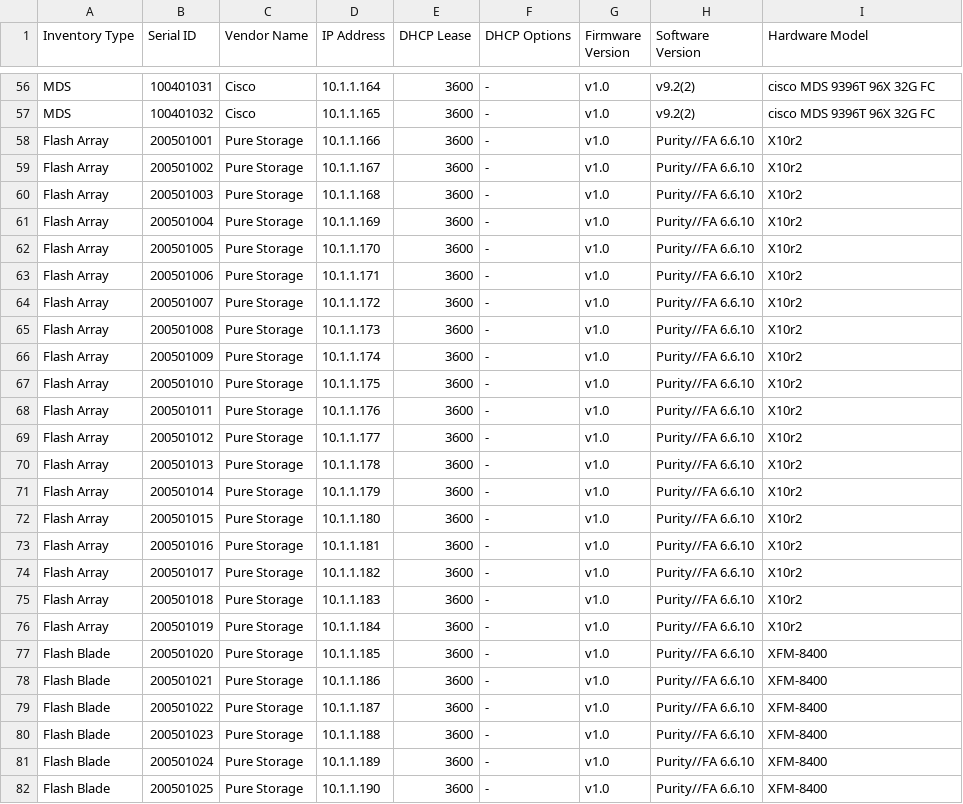
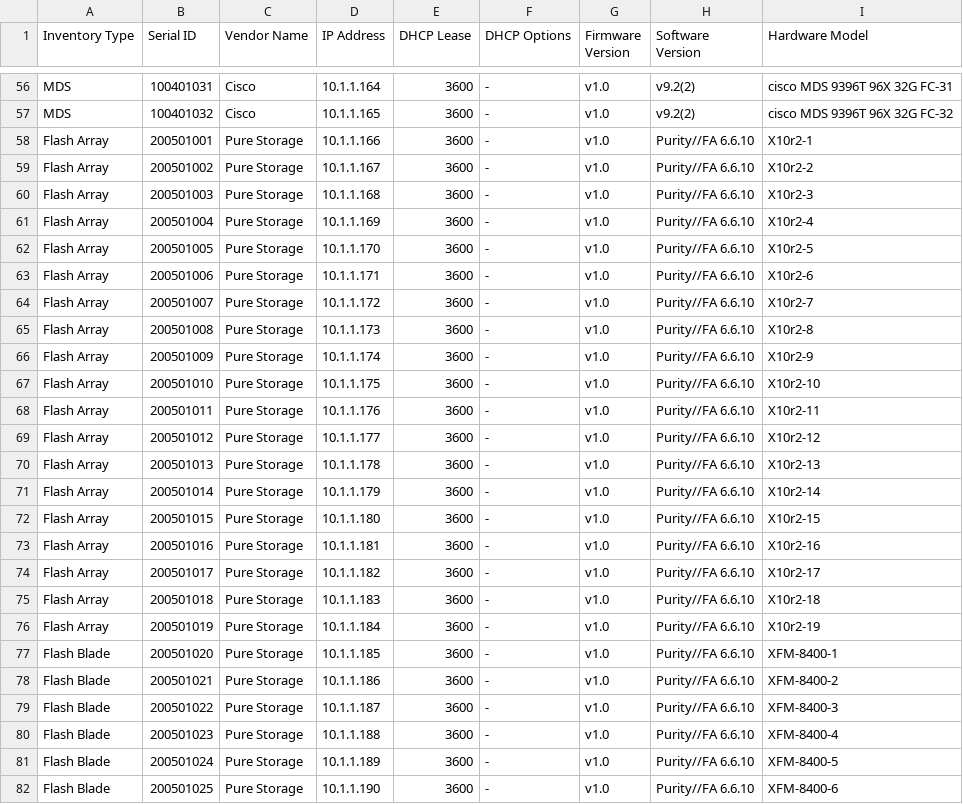
Before and after one commit to sushanthakumar/dis-code, a CSV file: pkg/discovery/connectors/simulator/DeviceMetadata1.csv, drawn as a sheet; only a part is shown, gaps mark what is left out; the diff covers the shown part only; the diff names each change by its address in the sheet, - before the commit and + after, or states it on an @@ line.

```diff
--- a/pkg/discovery/connectors/simulator/DeviceMetadata1.csv
+++ b/pkg/discovery/connectors/simulator/DeviceMetadata1.csv
-I56 (Hardware Model): cisco MDS 9396T 96X 32G FC
+I56 (Hardware Model): cisco MDS 9396T 96X 32G FC-31
-I57 (Hardware Model): cisco MDS 9396T 96X 32G FC
+I57 (Hardware Model): cisco MDS 9396T 96X 32G FC-32
-I58 (Hardware Model): X10r2
+I58 (Hardware Model): X10r2-1
-I59 (Hardware Model): X10r2
+I59 (Hardware Model): X10r2-2
-I60 (Hardware Model): X10r2
+I60 (Hardware Model): X10r2-3
-I61 (Hardware Model): X10r2
+I61 (Hardware Model): X10r2-4
-I62 (Hardware Model): X10r2
+I62 (Hardware Model): X10r2-5
-I63 (Hardware Model): X10r2
+I63 (Hardware Model): X10r2-6
-I64 (Hardware Model): X10r2
+I64 (Hardware Model): X10r2-7
-I65 (Hardware Model): X10r2
+I65 (Hardware Model): X10r2-8
-I66 (Hardware Model): X10r2
+I66 (Hardware Model): X10r2-9
-I67 (Hardware Model): X10r2
+I67 (Hardware Model): X10r2-10
-I68 (Hardware Model): X10r2
+I68 (Hardware Model): X10r2-11
-I69 (Hardware Model): X10r2
+I69 (Hardware Model): X10r2-12
-I70 (Hardware Model): X10r2
+I70 (Hardware Model): X10r2-13
-I71 (Hardware Model): X10r2
+I71 (Hardware Model): X10r2-14
-I72 (Hardware Model): X10r2
+I72 (Hardware Model): X10r2-15
-I73 (Hardware Model): X10r2
+I73 (Hardware Model): X10r2-16
-I74 (Hardware Model): X10r2
+I74 (Hardware Model): X10r2-17
-I75 (Hardware Model): X10r2
+I75 (Hardware Model): X10r2-18
-I76 (Hardware Model): X10r2
+I76 (Hardware Model): X10r2-19
-I77 (Hardware Model): XFM-8400
+I77 (Hardware Model): XFM-8400-1
-I78 (Hardware Model): XFM-8400
+I78 (Hardware Model): XFM-8400-2
-I79 (Hardware Model): XFM-8400
+I79 (Hardware Model): XFM-8400-3
-I80 (Hardware Model): XFM-8400
+I80 (Hardware Model): XFM-8400-4
-I81 (Hardware Model): XFM-8400
+I81 (Hardware Model): XFM-8400-5
-I82 (Hardware Model): XFM-8400
+I82 (Hardware Model): XFM-8400-6
```
Also changed, not shown: 61 edited cells elsewhere in this file, 27 other files.
